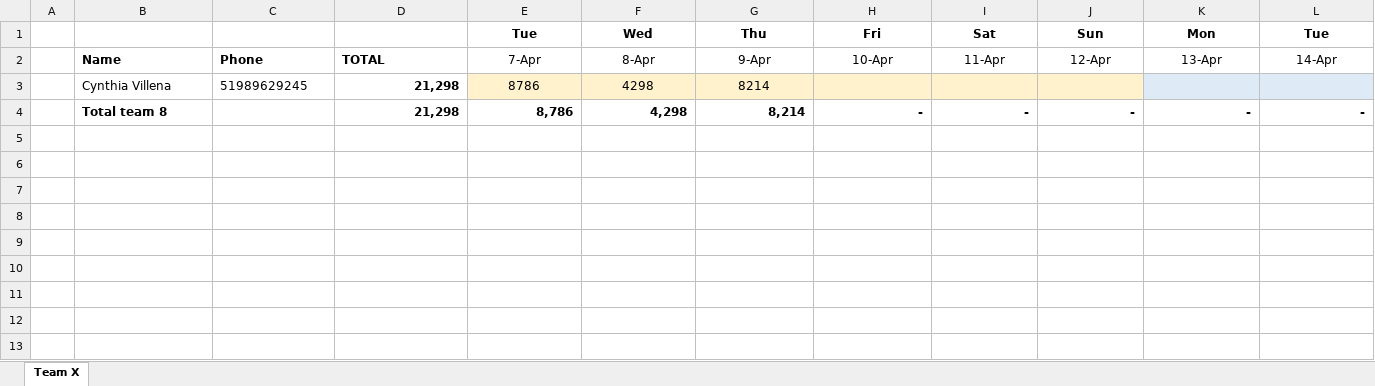
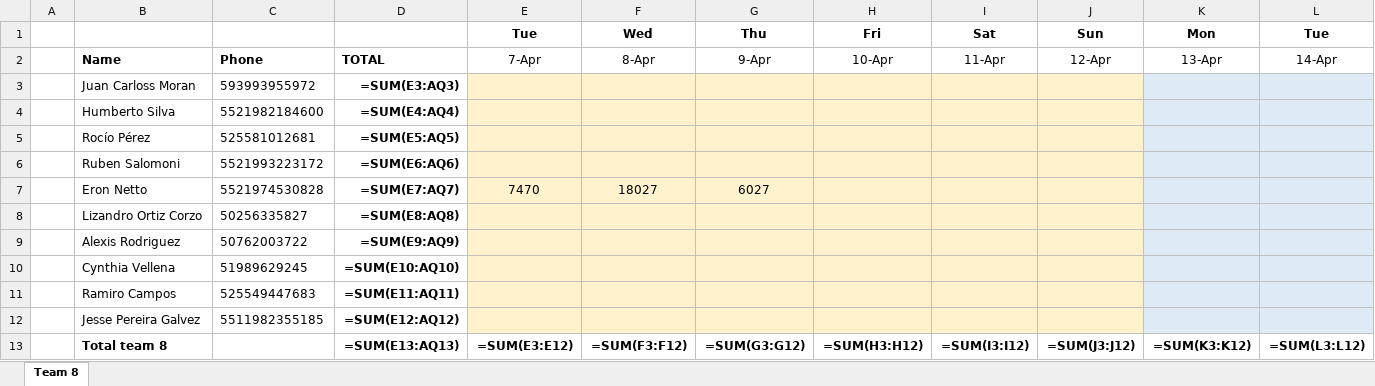
Before and after one commit to eronbfr/Team-8-STC-Nokia, an Excel workbook: step-tracking_Team8.xlsx, sheet Team 8, drawn as a sheet; only a part is shown; values as stored, in another font and other column widths than the file's, no borders; formulas without a stored value are shown as written; removed rows and columns are numbered as before the commit, all else as after; rows hold the shown columns only; the diff names each change by its address in the sheet, - before the commit and + after, or states it on an @@ line.

```diff
--- a/step-tracking_Team8.xlsx (sheet Team 8)
+++ b/step-tracking_Team8.xlsx (sheet Team 8)
-sheet tab: Team X
+sheet tab: Team 8
-row 3:  | Cynthia Villena | 51989629245 | 21,298 | 8786 | 4298 | 8214
-row 4:  | Total team 8 |  | 21,298 | 8,786 | 4,298 | 8,214 | - | - | - | - | -
+row 3:  | Juan Carloss Moran | 593993955972 | =SUM(E3:AQ3)
+row 4:  | Humberto Silva | 5521982184600 | =SUM(E4:AQ4)
+row 5:  | Rocío Pérez | 525581012681 | =SUM(E5:AQ5)
+row 6:  | Ruben Salomoni | 5521993223172 | =SUM(E6:AQ6)
+row 7:  | Eron Netto | 5521974530828 | =SUM(E7:AQ7) | 7470 | 18027 | 6027
+row 8:  | Lizandro Ortiz Corzo | 50256335827 | =SUM(E8:AQ8)
+row 9:  | Alexis Rodriguez | 50762003722 | =SUM(E9:AQ9)
+row 10:  | Cynthia Vellena | 51989629245 | =SUM(E10:AQ10)
+row 11:  | Ramiro Campos | 525549447683 | =SUM(E11:AQ11)
+row 12:  | Jesse Pereira Galvez | 5511982355185 | =SUM(E12:AQ12)
+row 13:  | Total team 8 |  | =SUM(E13:AQ13) | =SUM(E3:E12) | =SUM(F3:F12) | =SUM(G3:G12) | =SUM(H3:H12) | =SUM(I3:I12) | =SUM(J3:J12) | =SUM(K3:K12) | =SUM(L3:L12)
```
Also changed, not shown: 1 other file.
